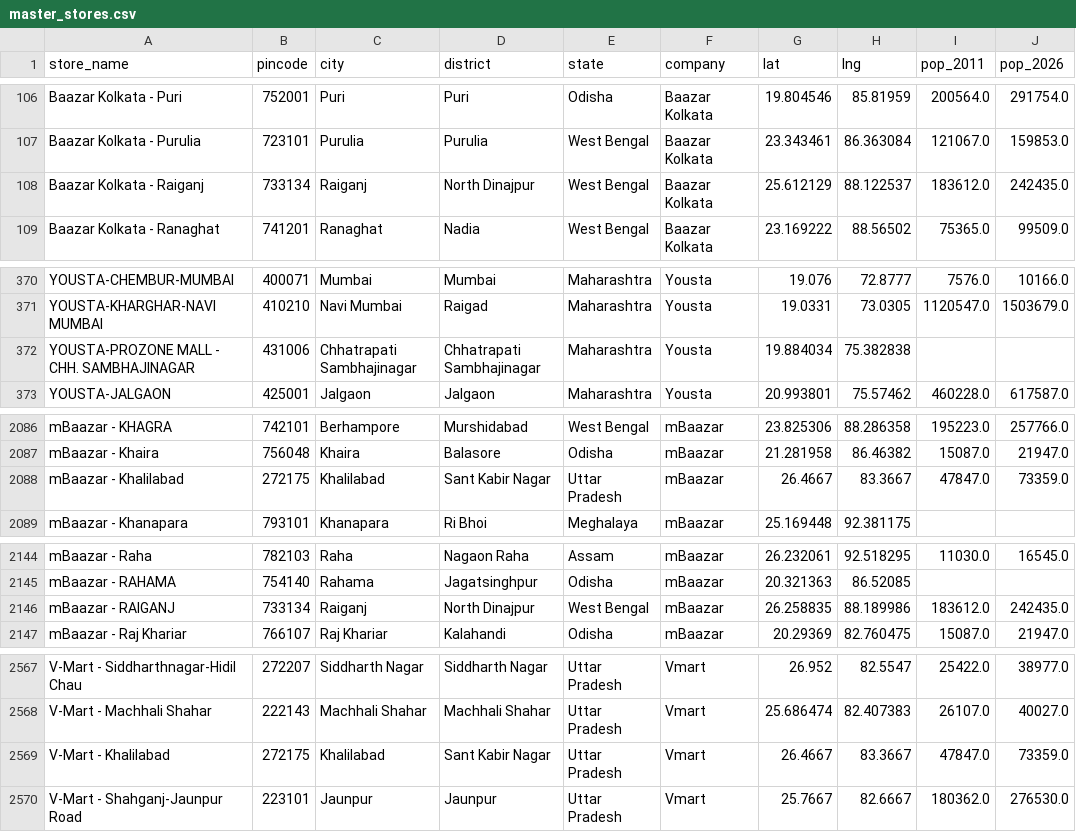
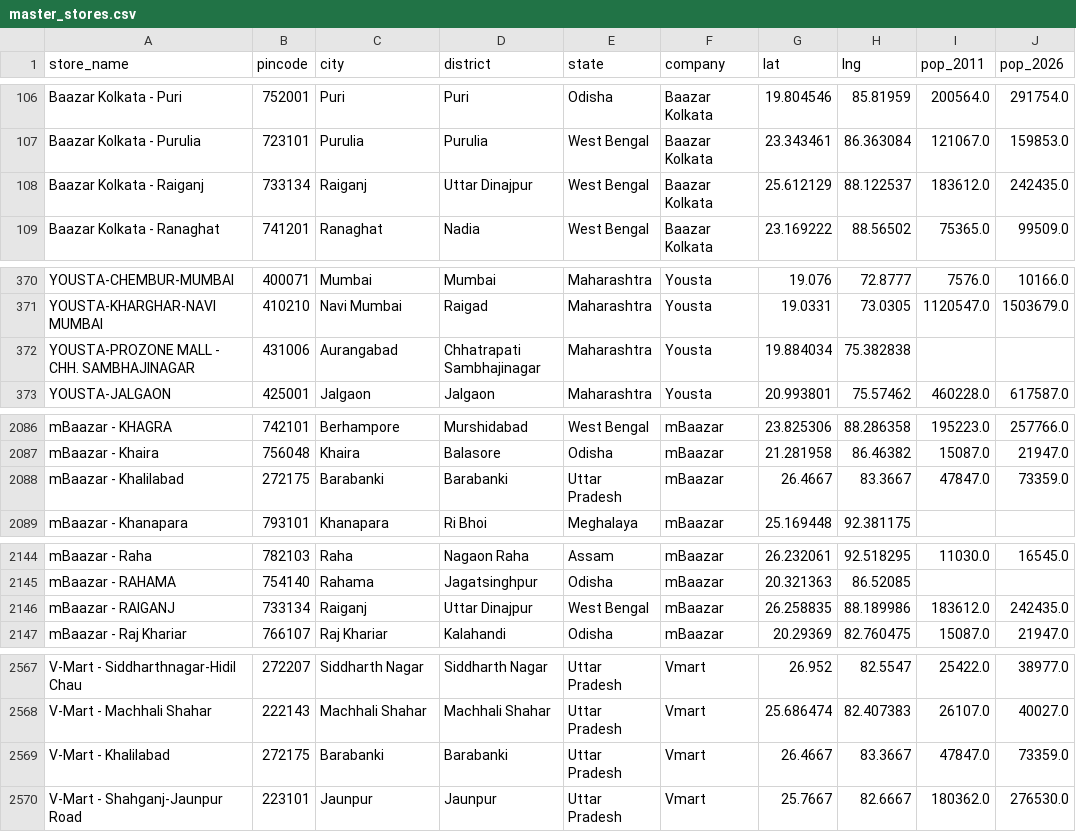
Before and after one commit to yashk812/retail-expansion-intel, a CSV file: master_stores.csv, drawn as a sheet; only a part is shown, gaps mark what is left out; the diff covers the shown part only; the diff names each change by its address in the sheet, - before the commit and + after, or states it on an @@ line.

Commit message:
DQ: fix messy districts, city fragments; add Census 2026 pop + PS ratio to master

```diff
--- a/master_stores.csv
+++ b/master_stores.csv
-D108 (district): North Dinajpur
+D108 (district): Uttar Dinajpur
-C372 (city): Chhatrapati Sambhajinagar
+C372 (city): Aurangabad
-C2088 (city): Khalilabad
+C2088 (city): Barabanki
-D2088 (district): Sant Kabir Nagar
+D2088 (district): Barabanki
-D2146 (district): North Dinajpur
+D2146 (district): Uttar Dinajpur
-C2569 (city): Khalilabad
+C2569 (city): Barabanki
-D2569 (district): Sant Kabir Nagar
+D2569 (district): Barabanki
```
Also changed, not shown: 24 edited cells elsewhere in this file.
